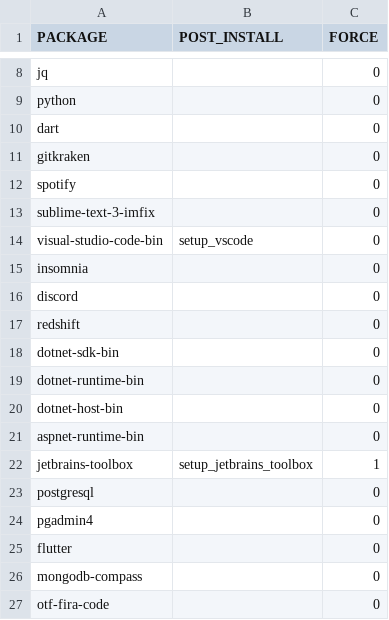
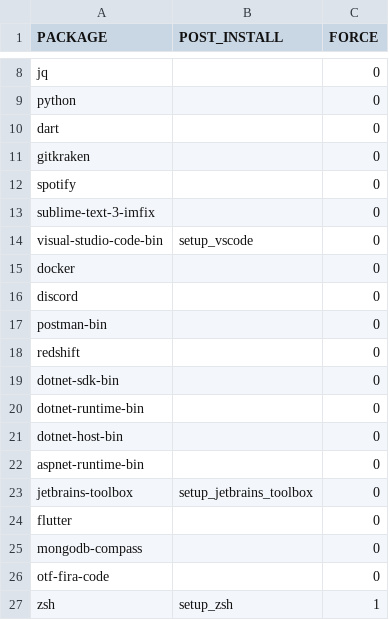
Before and after one commit to danielccunha/scripts, a CSV file: config/linux/packages.csv, drawn as a sheet; only a part is shown, gaps mark what is left out; the shorter side is filled out with more unchanged rows.

Commit message:
Updated packages

```diff
--- a/config/linux/packages.csv
+++ b/config/linux/packages.csv
@@ -14,4 +14,5 @@ sublime-text-3-imfix,,0
 visual-studio-code-bin,setup_vscode,0
-insomnia,,0
+docker,,0
 discord,,0
+postman-bin,,0
 redshift,,0
@@ -21,5 +22,3 @@ dotnet-host-bin,,0
 aspnet-runtime-bin,,0
-jetbrains-toolbox,setup_jetbrains_toolbox,1
-postgresql,,0
-pgadmin4,,0
+jetbrains-toolbox,setup_jetbrains_toolbox,0
 flutter,,0
```
